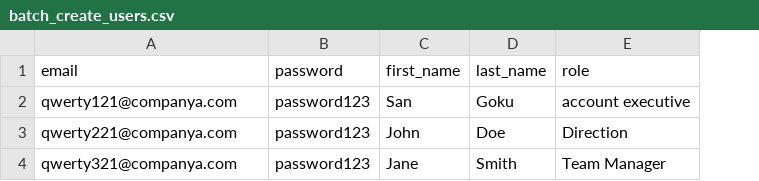
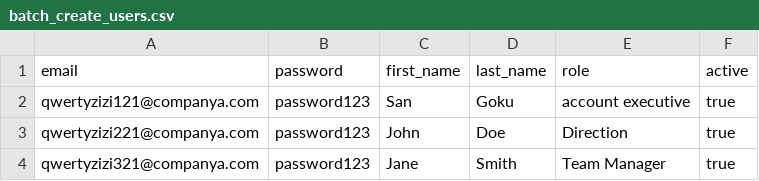
Before and after one commit to yasssmk/SalesCommands, a CSV file: TEST csv/COMPANY A/batch_create_users.csv, drawn as a sheet; the diff names each change by its address in the sheet, - before the commit and + after, or states it on an @@ line.

```diff
--- a/TEST csv/COMPANY A/batch_create_users.csv
+++ b/TEST csv/COMPANY A/batch_create_users.csv
+column F (active), rows 2-4: all true
-A2 (email): qwerty121@companya.com
+A2 (email): qwertyzizi121@companya.com
-A3 (email): qwerty221@companya.com
+A3 (email): qwertyzizi221@companya.com
-A4 (email): qwerty321@companya.com
+A4 (email): qwertyzizi321@companya.com
```
Also changed, not shown: 7 other files.
